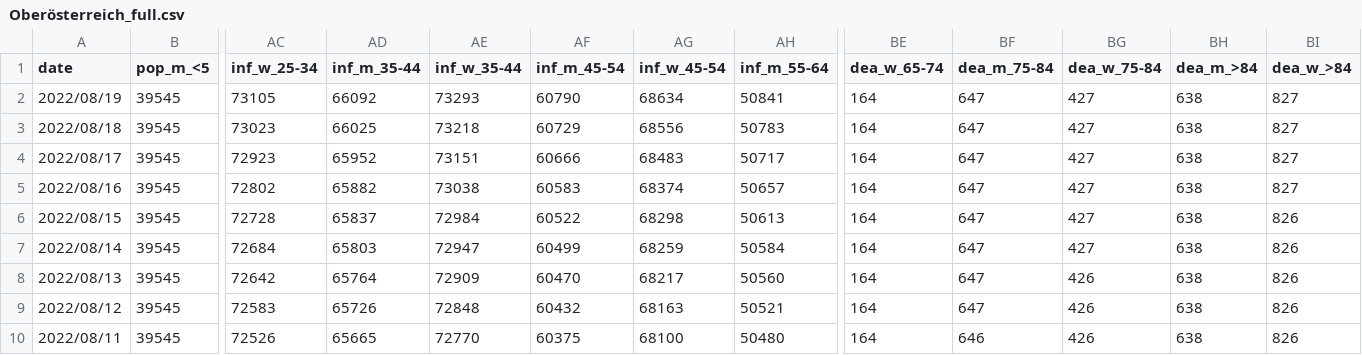
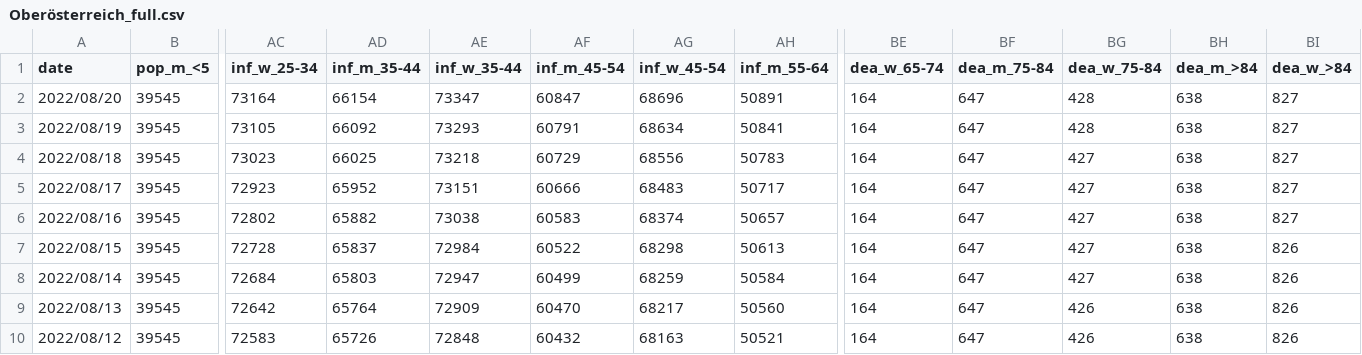
Before and after one commit to martin-illarion/covid-age-bl, a CSV file: Oberösterreich_full.csv, drawn as a sheet; only a part is shown, gaps mark what is left out; the shorter side is filled out with more unchanged rows; addresses are those after the commit; rows hold the shown columns only; the diff names each change by its address in the sheet, - before the commit and + after, or states it on an @@ line.

```diff
--- a/Oberösterreich_full.csv
+++ b/Oberösterreich_full.csv
+row 2: 2022/08/20 | 39545 | 73164 | 66154 | 73347 | 60847 | 68696 | 50891 | 164 | 647 | 428 | 638 | 827
-AF3 (inf_m_45-54): 60790
+AF3 (inf_m_45-54): 60791
-BG3 (dea_w_75-84): 427
+BG3 (dea_w_75-84): 428
```
Also changed, not shown: Niederösterreich_full.csv, Steiermark_full.csv, 17 other files.
